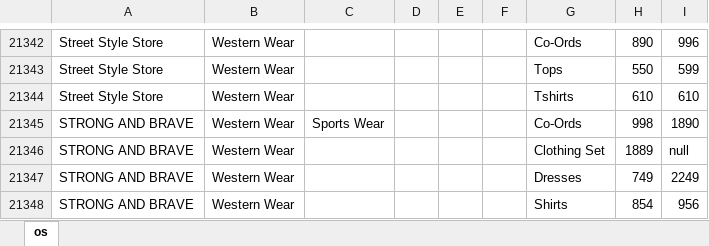
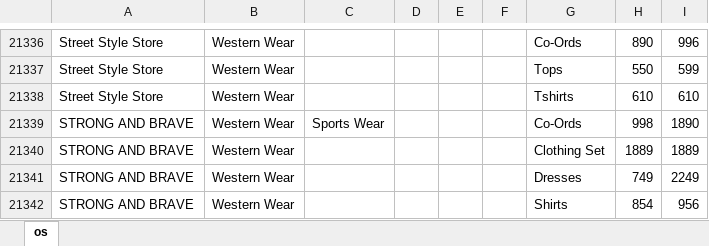
Before and after one commit to Alpha-Code-Labs/dataAnalytics, an Excel workbook: server/data/other/lastUsed/os.xlsx, sheet os, drawn as a sheet; only a part is shown, gaps mark what is left out; values as stored, in another font and other column widths than the file's, no borders; addresses are those after the commit; the diff covers the shown part only; the diff names each change by its address in the sheet, - before the commit and + after, or states it on an @@ line.

```diff
--- a/server/data/other/lastUsed/os.xlsx (sheet os)
+++ b/server/data/other/lastUsed/os.xlsx (sheet os)
-I21340: null
+I21340: 1889
```
Also changed, not shown: 7 removed rows and 3 edited cells elsewhere in this sheet, server/data/final/brandData2.xlsx, server/data/final/miscellaneousData.xlsx, 4 other files.
